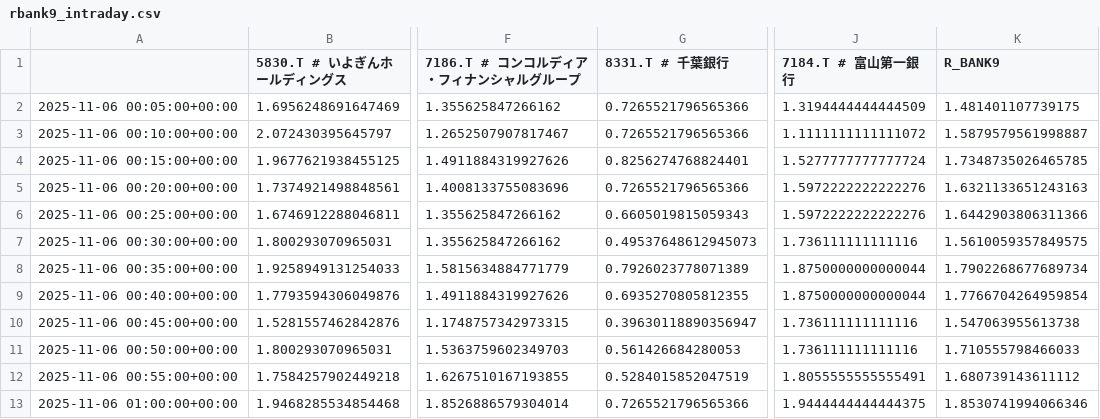
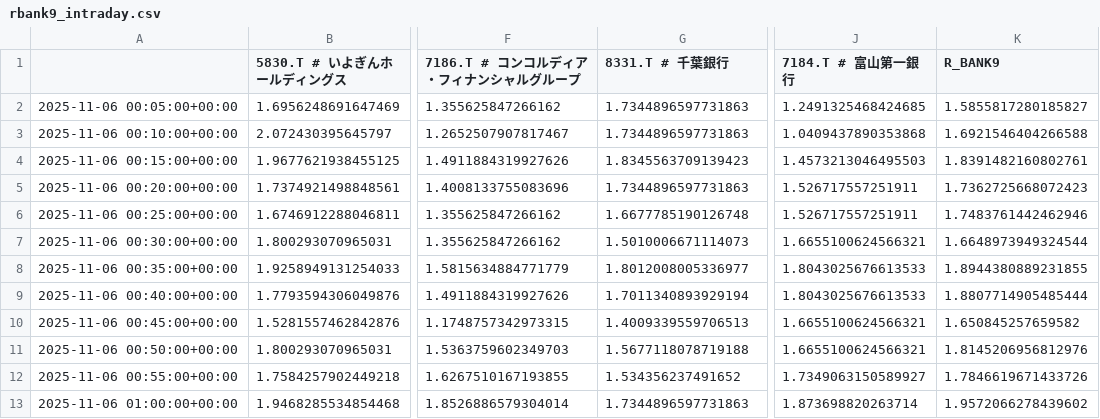
Before and after one commit to SakuraIndex/R-BANK9, a CSV file: docs/outputs/rbank9_intraday.csv, drawn as a sheet; only a part is shown, gaps mark what is left out; the diff covers the shown part only; the diff names each change by its address in the sheet, - before the commit and + after, or states it on an @@ line.

```diff
--- a/docs/outputs/rbank9_intraday.csv
+++ b/docs/outputs/rbank9_intraday.csv
-G2:G3 (8331.T # 千葉銀行): 0.7265521796565366
+G2:G3 (8331.T # 千葉銀行): 1.7344896597731863
-J2 (7184.T # 富山第一銀行): 1.3194444444444509
+J2 (7184.T # 富山第一銀行): 1.2491325468424685
-K2 (R_BANK9): 1.481401107739175
+K2 (R_BANK9): 1.5855817280185827
-J3 (7184.T # 富山第一銀行): 1.1111111111111072
+J3 (7184.T # 富山第一銀行): 1.0409437890353868
-K3 (R_BANK9): 1.5879579561998887
+K3 (R_BANK9): 1.6921546404266588
-G4 (8331.T # 千葉銀行): 0.8256274768824401
+G4 (8331.T # 千葉銀行): 1.8345563709139423
-J4 (7184.T # 富山第一銀行): 1.5277777777777724
+J4 (7184.T # 富山第一銀行): 1.4573213046495503
-K4 (R_BANK9): 1.7348735026465785
+K4 (R_BANK9): 1.8391482160802761
-G5 (8331.T # 千葉銀行): 0.7265521796565366
+G5 (8331.T # 千葉銀行): 1.7344896597731863
-J5:J6 (7184.T # 富山第一銀行): 1.5972222222222276
+J5:J6 (7184.T # 富山第一銀行): 1.526717557251911
-K5 (R_BANK9): 1.6321133651243163
+K5 (R_BANK9): 1.7362725668072423
-G6 (8331.T # 千葉銀行): 0.6605019815059343
+G6 (8331.T # 千葉銀行): 1.6677785190126748
-K6 (R_BANK9): 1.6442903806311366
+K6 (R_BANK9): 1.7483761442462946
-G7 (8331.T # 千葉銀行): 0.49537648612945073
+G7 (8331.T # 千葉銀行): 1.5010006671114073
-J7 (7184.T # 富山第一銀行): 1.736111111111116
+J7 (7184.T # 富山第一銀行): 1.6655100624566321
-K7 (R_BANK9): 1.5610059357849575
+K7 (R_BANK9): 1.6648973949324544
-G8 (8331.T # 千葉銀行): 0.7926023778071389
+G8 (8331.T # 千葉銀行): 1.8012008005336977
-J8:J9 (7184.T # 富山第一銀行): 1.8750000000000044
+J8:J9 (7184.T # 富山第一銀行): 1.8043025676613533
-K8 (R_BANK9): 1.7902268677689734
+K8 (R_BANK9): 1.8944380889231855
-G9 (8331.T # 千葉銀行): 0.6935270805812355
+G9 (8331.T # 千葉銀行): 1.7011340893929194
-K9 (R_BANK9): 1.7766704264959854
+K9 (R_BANK9): 1.8807714905485444
-G10 (8331.T # 千葉銀行): 0.39630118890356947
+G10 (8331.T # 千葉銀行): 1.4009339559706513
-J10:J11 (7184.T # 富山第一銀行): 1.736111111111116
+J10:J11 (7184.T # 富山第一銀行): 1.6655100624566321
-K10 (R_BANK9): 1.547063955613738
+K10 (R_BANK9): 1.650845257659582
-G11 (8331.T # 千葉銀行): 0.561426684280053
+G11 (8331.T # 千葉銀行): 1.5677118078719188
-K11 (R_BANK9): 1.710555798466033
+K11 (R_BANK9): 1.8145206956812976
-G12 (8331.T # 千葉銀行): 0.5284015852047519
+G12 (8331.T # 千葉銀行): 1.534356237491652
-J12 (7184.T # 富山第一銀行): 1.8055555555555491
+J12 (7184.T # 富山第一銀行): 1.7349063150589927
-K12 (R_BANK9): 1.680739143611112
+K12 (R_BANK9): 1.7846619671433726
-G13 (8331.T # 千葉銀行): 0.7265521796565366
+G13 (8331.T # 千葉銀行): 1.7344896597731863
-J13 (7184.T # 富山第一銀行): 1.9444444444444375
+J13 (7184.T # 富山第一銀行): 1.873698820263714
-K13 (R_BANK9): 1.8530741994066346
+K13 (R_BANK9): 1.9572066278439602
```
Also changed, not shown: 2 added rows and 130 edited cells elsewhere in this file, 2 other files.
